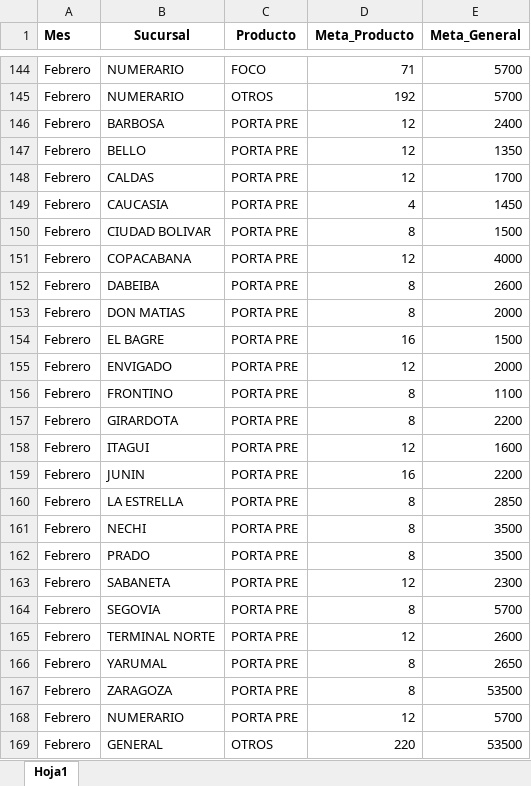
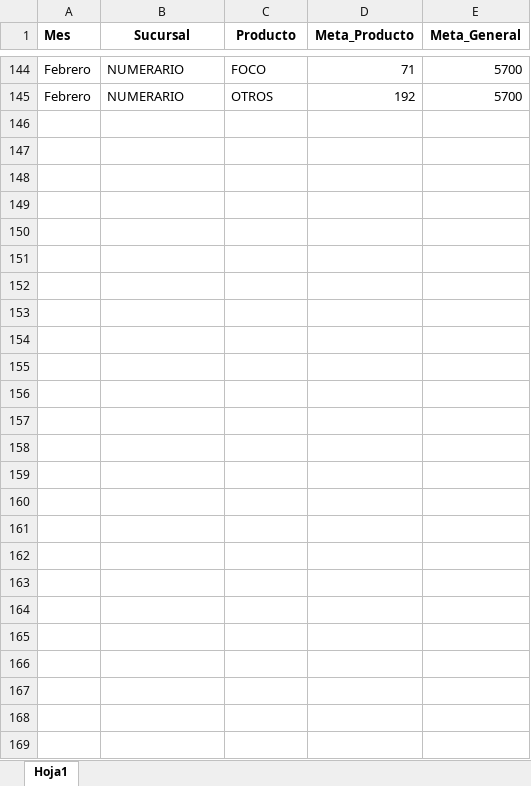
Before and after one commit to Paolam1903/CierreCVS2026, an Excel workbook: data/metas.xlsx, sheet Hoja1, drawn as a sheet; only a part is shown, gaps mark what is left out; values as stored, in another font and other column widths than the file's, no borders; the diff names each change by its address in the sheet, - before the commit and + after, or states it on an @@ line.

```diff
--- a/data/metas.xlsx (sheet Hoja1)
+++ b/data/metas.xlsx (sheet Hoja1)
-row 146: Febrero | BARBOSA | PORTA PRE | 12 | 2400
-row 147: Febrero | BELLO | PORTA PRE | 12 | 1350
-row 148: Febrero | CALDAS | PORTA PRE | 12 | 1700
-row 149: Febrero | CAUCASIA | PORTA PRE | 4 | 1450
-row 150: Febrero | CIUDAD BOLIVAR | PORTA PRE | 8 | 1500
-row 151: Febrero | COPACABANA | PORTA PRE | 12 | 4000
-row 152: Febrero | DABEIBA | PORTA PRE | 8 | 2600
-row 153: Febrero | DON MATIAS | PORTA PRE | 8 | 2000
-row 154: Febrero | EL BAGRE | PORTA PRE | 16 | 1500
-row 155: Febrero | ENVIGADO | PORTA PRE | 12 | 2000
-row 156: Febrero | FRONTINO | PORTA PRE | 8 | 1100
-row 157: Febrero | GIRARDOTA | PORTA PRE | 8 | 2200
-row 158: Febrero | ITAGUI | PORTA PRE | 12 | 1600
-row 159: Febrero | JUNIN | PORTA PRE | 16 | 2200
-row 160: Febrero | LA ESTRELLA | PORTA PRE | 8 | 2850
-row 161: Febrero | NECHI | PORTA PRE | 8 | 3500
-row 162: Febrero | PRADO | PORTA PRE | 8 | 3500
-row 163: Febrero | SABANETA | PORTA PRE | 12 | 2300
-row 164: Febrero | SEGOVIA | PORTA PRE | 8 | 5700
-row 165: Febrero | TERMINAL NORTE | PORTA PRE | 12 | 2600
-row 166: Febrero | YARUMAL | PORTA PRE | 8 | 2650
-row 167: Febrero | ZARAGOZA | PORTA PRE | 8 | 53500
-row 168: Febrero | NUMERARIO | PORTA PRE | 12 | 5700
-row 169: Febrero | GENERAL | OTROS | 220 | 53500
```
Also changed, not shown: data/liquidacion_final.xlsx, 1 other file.
